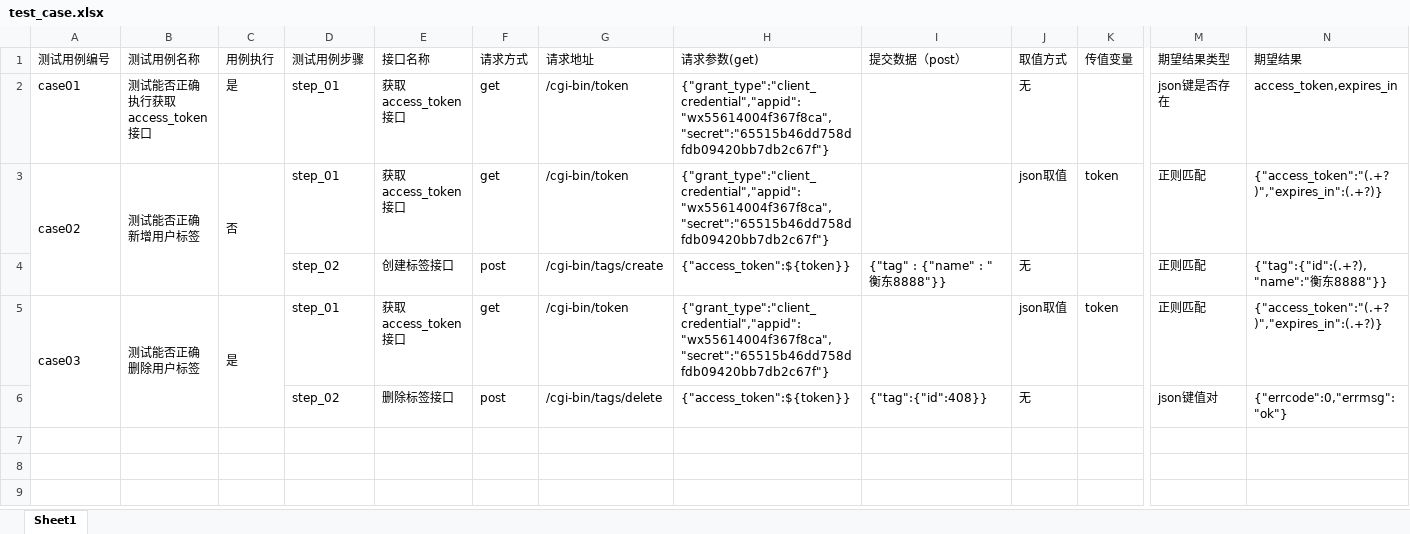
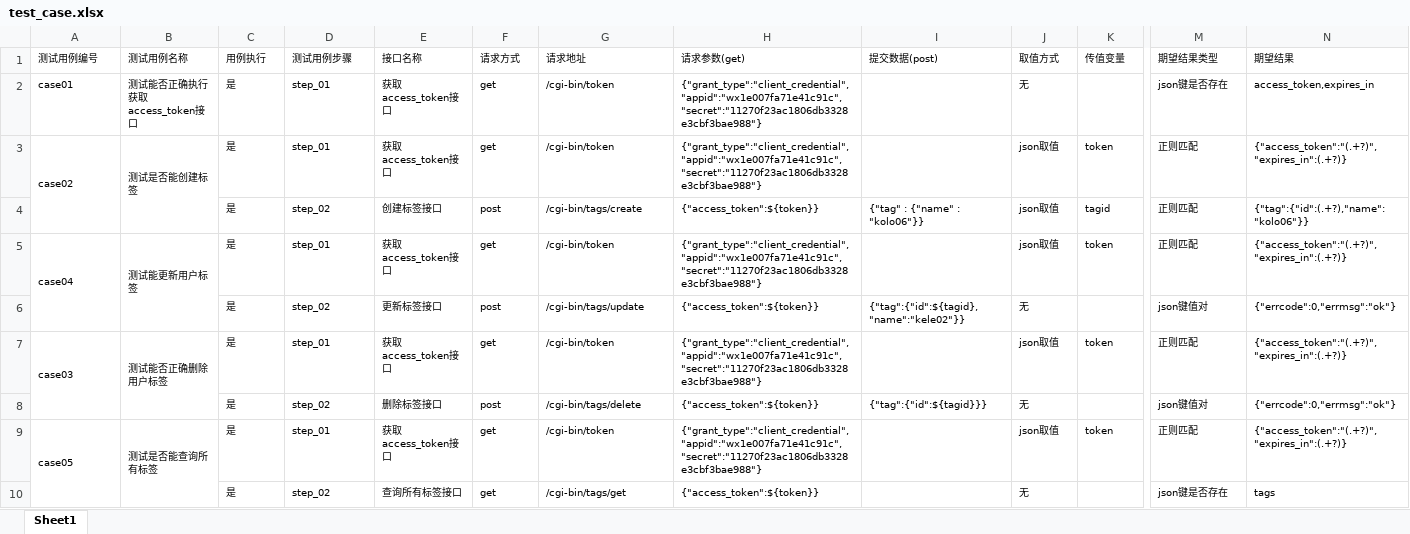
Before and after one commit to liangyaqiong/InterfaceTest, an Excel workbook: Data/test_case.xlsx, sheet Sheet1, drawn as a sheet; only a part is shown, gaps mark what is left out; values as stored, in another font and other column widths than the file's, no borders; removed rows and columns are numbered as before the commit, all else as after; rows hold the shown columns only; the diff covers the shown part only; the diff names each change by its address in the sheet, - before the commit and + after, or states it on an @@ line.

```diff
--- a/Data/test_case.xlsx (sheet Sheet1)
+++ b/Data/test_case.xlsx (sheet Sheet1)
@@ A1:N1 text size: smaller @@
-I1: 提交数据（post）
+I1: 提交数据(post)
@@ A2:H3 text size: smaller @@
-H2:H3 (请求参数(get)): {"grant_type":"client_credential","appid":"wx55614004f367f8ca","secret":"65515b46dd758dfdb09420bb7db2c67f"}
+H2:H3 (请求参数(get)): {"grant_type":"client_credential","appid":"wx1e007fa71e41c91c","secret":"11270f23ac1806db3328e3cbf3bae988"}
@@ J2 text size: smaller @@
@@ M2:N2 text size: smaller @@
-B3 (测试用例名称): 测试能否正确新增用户标签
+B3 (测试用例名称): 测试是否能创建标签
-C3 (用例执行): 否
+C3 (用例执行): 是
-C3:C4 merged
@@ J3:N3 text size: smaller @@
-C4 (用例执行): (empty)
+C4 (用例执行): 是
@@ D4:J4 text size: smaller @@
-I4 (提交数据(post)): {"tag" : {"name" : "衡东8888"}}
+I4 (提交数据(post)): {"tag" : {"name" : "kolo06"}}
-J4 (取值方式): 无
+J4 (取值方式): json取值
-K4 (传值变量): (empty)
+K4 (传值变量): tagid
@@ M4:N4 text size: smaller @@
-N4 (期望结果): {"tag":{"id":(.+?),"name":"衡东8888"}}
+N4 (期望结果): {"tag":{"id":(.+?),"name":"kolo06"}}
+row 5: case04 | 测试能更新用户标签 | 是 | step_01 | 获取access_token接口 | get | /cgi-bin/token | {"grant_type":"client_credential","appid":"wx1e007fa71e41c91c","secret":"11270f23ac1806db3328e3cbf3bae988"} |  | json取值 | token | 正则匹配 | {"access_token":"(.+?)","expires_in":(.+?)}
+row 6:  |  | 是 | step_02 | 更新标签接口 | post | /cgi-bin/tags/update | {"access_token":${token}} | {"tag":{"id":${tagid},"name":"kele02"}} | 无 |  | json键值对 | {"errcode":0,"errmsg":"ok"}
@@ A7:H7 text size: smaller @@
-C5:C6 merged
-H7 (请求参数(get)): {"grant_type":"client_credential","appid":"wx55614004f367f8ca","secret":"65515b46dd758dfdb09420bb7db2c67f"}
+H7 (请求参数(get)): {"grant_type":"client_credential","appid":"wx1e007fa71e41c91c","secret":"11270f23ac1806db3328e3cbf3bae988"}
@@ J7:N7 text size: smaller @@
-C8 (用例执行): (empty)
+C8 (用例执行): 是
@@ D8:J8 text size: smaller @@
-I8 (提交数据(post)): {"tag":{"id":408}}
+I8 (提交数据(post)): {"tag":{"id":${tagid}}}
@@ M8:N8 text size: smaller @@
+row 9: case05 | 测试是否能查询所有标签 | 是 | step_01 | 获取access_token接口 | get | /cgi-bin/token | {"grant_type":"client_credential","appid":"wx1e007fa71e41c91c","secret":"11270f23ac1806db3328e3cbf3bae988"} |  | json取值 | token | 正则匹配 | {"access_token":"(.+?)","expires_in":(.+?)}
+row 10:  |  | 是 | step_02 | 查询所有标签接口 | get | /cgi-bin/tags/get | {"access_token":${token}} |  | 无 |  | json键是否存在 | tags
```
Also changed, not shown: 1 edited cell and cell formats elsewhere in this sheet, 7 other files.
